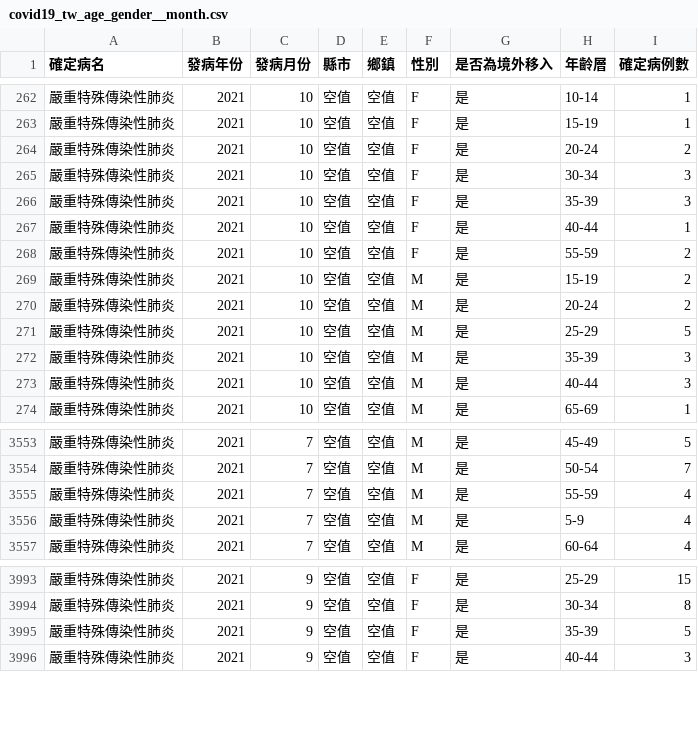
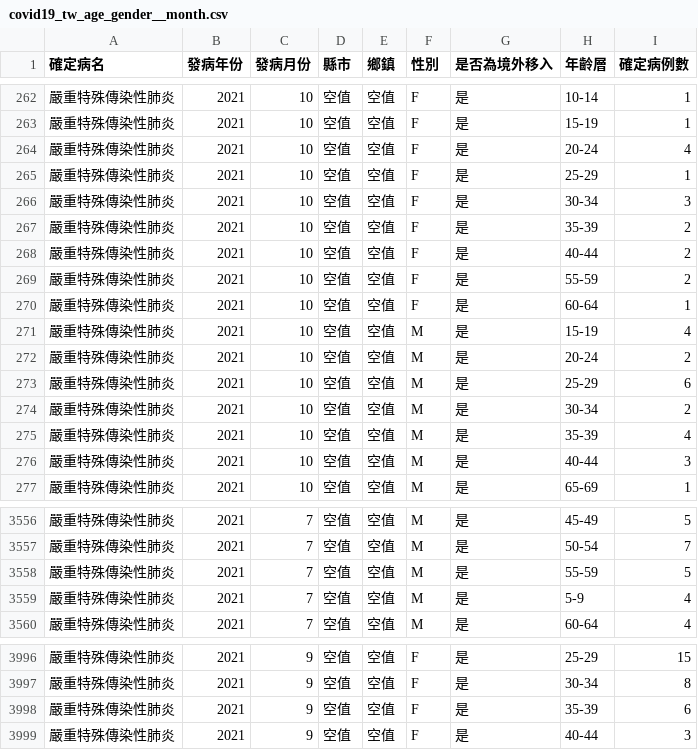
Before and after one commit to jf0510/nidss.cdc.gov.tw, a CSV file: data/covid19_tw_age_gender__month.csv, drawn as a sheet; only a part is shown, gaps mark what is left out.

```diff
--- a/data/covid19_tw_age_gender__month.csv
+++ b/data/covid19_tw_age_gender__month.csv
@@ -263,11 +263,14 @@
 嚴重特殊傳染性肺炎,2021,10,空值,空值,F,是,15-19,1
-嚴重特殊傳染性肺炎,2021,10,空值,空值,F,是,20-24,2
+嚴重特殊傳染性肺炎,2021,10,空值,空值,F,是,20-24,4
+嚴重特殊傳染性肺炎,2021,10,空值,空值,F,是,25-29,1
 嚴重特殊傳染性肺炎,2021,10,空值,空值,F,是,30-34,3
-嚴重特殊傳染性肺炎,2021,10,空值,空值,F,是,35-39,3
-嚴重特殊傳染性肺炎,2021,10,空值,空值,F,是,40-44,1
+嚴重特殊傳染性肺炎,2021,10,空值,空值,F,是,35-39,2
+嚴重特殊傳染性肺炎,2021,10,空值,空值,F,是,40-44,2
 嚴重特殊傳染性肺炎,2021,10,空值,空值,F,是,55-59,2
-嚴重特殊傳染性肺炎,2021,10,空值,空值,M,是,15-19,2
+嚴重特殊傳染性肺炎,2021,10,空值,空值,F,是,60-64,1
+嚴重特殊傳染性肺炎,2021,10,空值,空值,M,是,15-19,4
 嚴重特殊傳染性肺炎,2021,10,空值,空值,M,是,20-24,2
-嚴重特殊傳染性肺炎,2021,10,空值,空值,M,是,25-29,5
-嚴重特殊傳染性肺炎,2021,10,空值,空值,M,是,35-39,3
+嚴重特殊傳染性肺炎,2021,10,空值,空值,M,是,25-29,6
+嚴重特殊傳染性肺炎,2021,10,空值,空值,M,是,30-34,2
+嚴重特殊傳染性肺炎,2021,10,空值,空值,M,是,35-39,4
 嚴重特殊傳染性肺炎,2021,10,空值,空值,M,是,40-44,3
@@ -3554,3 +3557,3 @@
 嚴重特殊傳染性肺炎,2021,7,空值,空值,M,是,50-54,7
-嚴重特殊傳染性肺炎,2021,7,空值,空值,M,是,55-59,4
+嚴重特殊傳染性肺炎,2021,7,空值,空值,M,是,55-59,5
 嚴重特殊傳染性肺炎,2021,7,空值,空值,M,是,5-9,4
@@ -3994,3 +3997,3 @@
 嚴重特殊傳染性肺炎,2021,9,空值,空值,F,是,30-34,8
-嚴重特殊傳染性肺炎,2021,9,空值,空值,F,是,35-39,5
+嚴重特殊傳染性肺炎,2021,9,空值,空值,F,是,35-39,6
 嚴重特殊傳染性肺炎,2021,9,空值,空值,F,是,40-44,3
```
Also changed, not shown: 1 other file.
